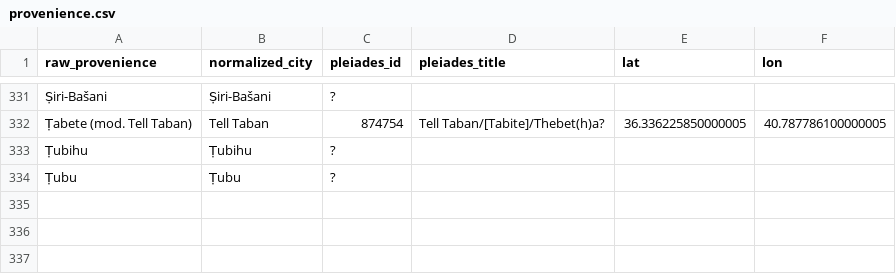
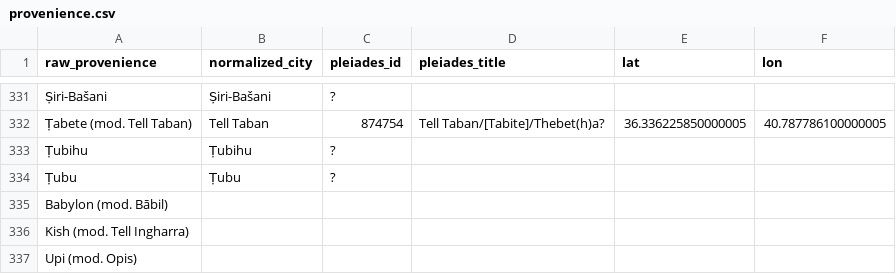
Before and after one commit to shaharspencer/oracc-parser, a CSV file: oracc_parser/enriched_data/provenience.csv, drawn as a sheet; only a part is shown, gaps mark what is left out; the diff names each change by its address in the sheet, - before the commit and + after, or states it on an @@ line.

```diff
--- a/oracc_parser/enriched_data/provenience.csv
+++ b/oracc_parser/enriched_data/provenience.csv
+row 335: Babylon (mod. Bābil)
+row 336: Kish (mod. Tell Ingharra)
+row 337: Upi (mod. Opis)
```
Also changed, not shown: oracc_parser/enriched_data/languages.csv, oracc_parser/enriched_data/period_mapping.csv, 39 other files.
